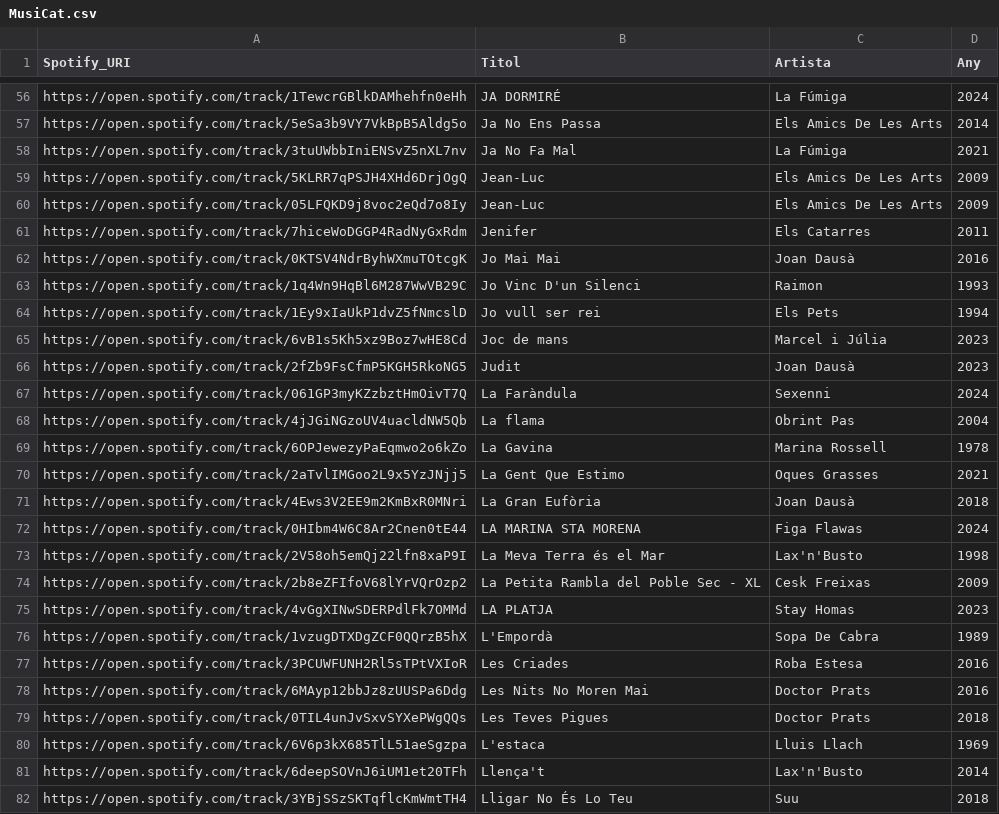
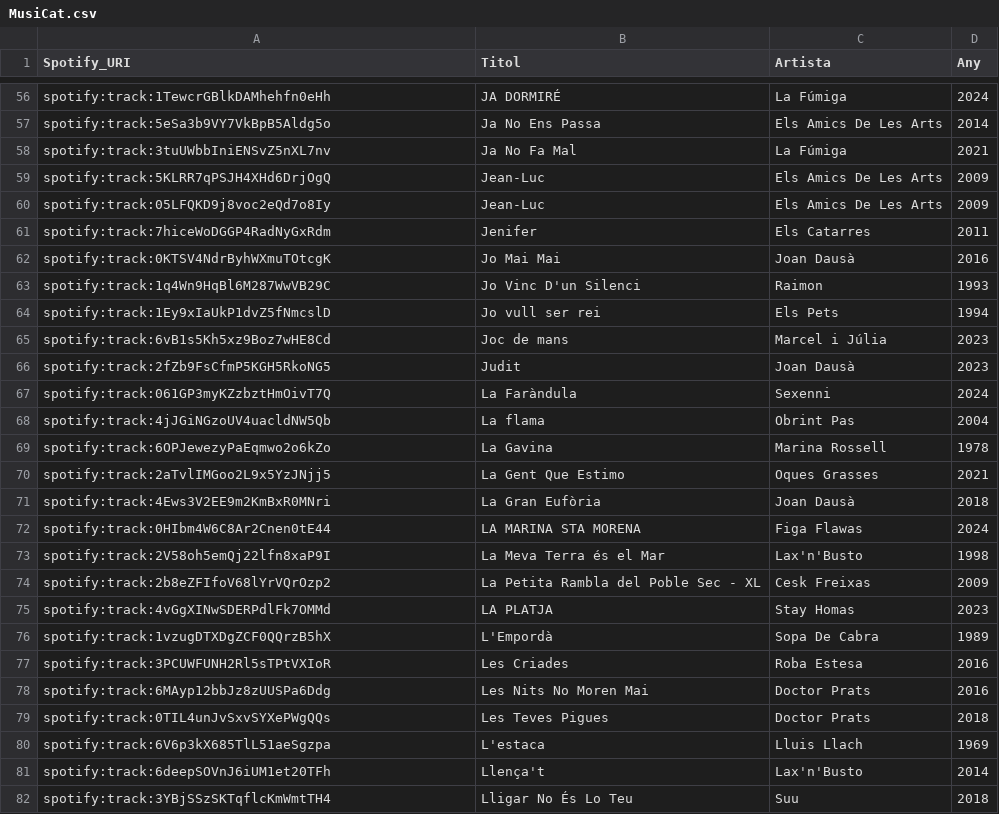
Before and after one commit to xaviUAB/Hitster_Digital, a CSV file: dades/MusiCat.csv, drawn as a sheet; only a part is shown, gaps mark what is left out; the diff covers the shown part only; the diff names each change by its address in the sheet, - before the commit and + after, or states it on an @@ line.

```diff
--- a/dades/MusiCat.csv
+++ b/dades/MusiCat.csv
-A56 (Spotify_URI): https://open.spotify.com/track/1TewcrGBlkDAMhehfn0eHh
+A56 (Spotify_URI): spotify:track:1TewcrGBlkDAMhehfn0eHh
-A57 (Spotify_URI): https://open.spotify.com/track/5eSa3b9VY7VkBpB5Aldg5o
+A57 (Spotify_URI): spotify:track:5eSa3b9VY7VkBpB5Aldg5o
-A58 (Spotify_URI): https://open.spotify.com/track/3tuUWbbIniENSvZ5nXL7nv
+A58 (Spotify_URI): spotify:track:3tuUWbbIniENSvZ5nXL7nv
-A59 (Spotify_URI): https://open.spotify.com/track/5KLRR7qPSJH4XHd6DrjOgQ
+A59 (Spotify_URI): spotify:track:5KLRR7qPSJH4XHd6DrjOgQ
-A60 (Spotify_URI): https://open.spotify.com/track/05LFQKD9j8voc2eQd7o8Iy
+A60 (Spotify_URI): spotify:track:05LFQKD9j8voc2eQd7o8Iy
-A61 (Spotify_URI): https://open.spotify.com/track/7hiceWoDGGP4RadNyGxRdm
+A61 (Spotify_URI): spotify:track:7hiceWoDGGP4RadNyGxRdm
-A62 (Spotify_URI): https://open.spotify.com/track/0KTSV4NdrByhWXmuTOtcgK
+A62 (Spotify_URI): spotify:track:0KTSV4NdrByhWXmuTOtcgK
-A63 (Spotify_URI): https://open.spotify.com/track/1q4Wn9HqBl6M287WwVB29C
+A63 (Spotify_URI): spotify:track:1q4Wn9HqBl6M287WwVB29C
-A64 (Spotify_URI): https://open.spotify.com/track/1Ey9xIaUkP1dvZ5fNmcslD
+A64 (Spotify_URI): spotify:track:1Ey9xIaUkP1dvZ5fNmcslD
-A65 (Spotify_URI): https://open.spotify.com/track/6vB1s5Kh5xz9Boz7wHE8Cd
+A65 (Spotify_URI): spotify:track:6vB1s5Kh5xz9Boz7wHE8Cd
-A66 (Spotify_URI): https://open.spotify.com/track/2fZb9FsCfmP5KGH5RkoNG5
+A66 (Spotify_URI): spotify:track:2fZb9FsCfmP5KGH5RkoNG5
-A67 (Spotify_URI): https://open.spotify.com/track/061GP3myKZzbztHmOivT7Q
+A67 (Spotify_URI): spotify:track:061GP3myKZzbztHmOivT7Q
-A68 (Spotify_URI): https://open.spotify.com/track/4jJGiNGzoUV4uacldNW5Qb
+A68 (Spotify_URI): spotify:track:4jJGiNGzoUV4uacldNW5Qb
-A69 (Spotify_URI): https://open.spotify.com/track/6OPJewezyPaEqmwo2o6kZo
+A69 (Spotify_URI): spotify:track:6OPJewezyPaEqmwo2o6kZo
-A70 (Spotify_URI): https://open.spotify.com/track/2aTvlIMGoo2L9x5YzJNjj5
+A70 (Spotify_URI): spotify:track:2aTvlIMGoo2L9x5YzJNjj5
-A71 (Spotify_URI): https://open.spotify.com/track/4Ews3V2EE9m2KmBxR0MNri
+A71 (Spotify_URI): spotify:track:4Ews3V2EE9m2KmBxR0MNri
-A72 (Spotify_URI): https://open.spotify.com/track/0HIbm4W6C8Ar2Cnen0tE44
+A72 (Spotify_URI): spotify:track:0HIbm4W6C8Ar2Cnen0tE44
-A73 (Spotify_URI): https://open.spotify.com/track/2V58oh5emQj22lfn8xaP9I
+A73 (Spotify_URI): spotify:track:2V58oh5emQj22lfn8xaP9I
-A74 (Spotify_URI): https://open.spotify.com/track/2b8eZFIfoV68lYrVQrOzp2
+A74 (Spotify_URI): spotify:track:2b8eZFIfoV68lYrVQrOzp2
-A75 (Spotify_URI): https://open.spotify.com/track/4vGgXINwSDERPdlFk7OMMd
+A75 (Spotify_URI): spotify:track:4vGgXINwSDERPdlFk7OMMd
-A76 (Spotify_URI): https://open.spotify.com/track/1vzugDTXDgZCF0QQrzB5hX
+A76 (Spotify_URI): spotify:track:1vzugDTXDgZCF0QQrzB5hX
-A77 (Spotify_URI): https://open.spotify.com/track/3PCUWFUNH2Rl5sTPtVXIoR
+A77 (Spotify_URI): spotify:track:3PCUWFUNH2Rl5sTPtVXIoR
-A78 (Spotify_URI): https://open.spotify.com/track/6MAyp12bbJz8zUUSPa6Ddg
+A78 (Spotify_URI): spotify:track:6MAyp12bbJz8zUUSPa6Ddg
-A79 (Spotify_URI): https://open.spotify.com/track/0TIL4unJvSxvSYXePWgQQs
+A79 (Spotify_URI): spotify:track:0TIL4unJvSxvSYXePWgQQs
-A80 (Spotify_URI): https://open.spotify.com/track/6V6p3kX685TlL51aeSgzpa
+A80 (Spotify_URI): spotify:track:6V6p3kX685TlL51aeSgzpa
-A81 (Spotify_URI): https://open.spotify.com/track/6deepSOVnJ6iUM1et20TFh
+A81 (Spotify_URI): spotify:track:6deepSOVnJ6iUM1et20TFh
-A82 (Spotify_URI): https://open.spotify.com/track/3YBjSSzSKTqflcKmWmtTH4
+A82 (Spotify_URI): spotify:track:3YBjSSzSKTqflcKmWmtTH4
```
Also changed, not shown: 133 edited cells elsewhere in this file.
